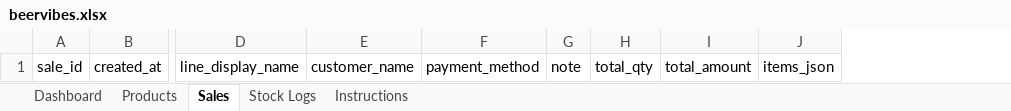
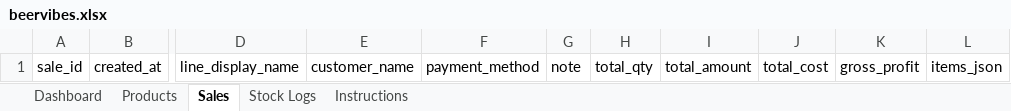
Before and after one commit to ultimatexp/beervibespos, an Excel workbook: outputs/beervibes.xlsx, sheet Sales, drawn as a sheet; only a part is shown, gaps mark what is left out; values as stored, in another font and other column widths than the file's, no borders; the diff names each change by its address in the sheet, - before the commit and + after, or states it on an @@ line.

```diff
--- a/outputs/beervibes.xlsx (sheet Sales)
+++ b/outputs/beervibes.xlsx (sheet Sales)
+column J, row 1: total_cost
+column K, row 1: gross_profit
```
Also changed, not shown: sheet Products, formulas that keep their value, 12 other files.
